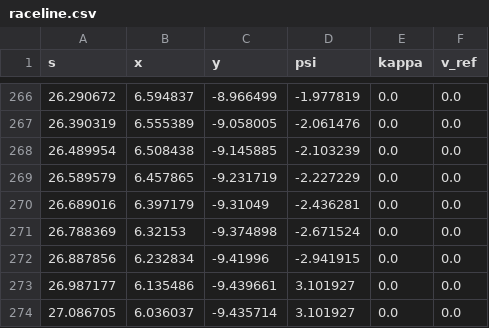
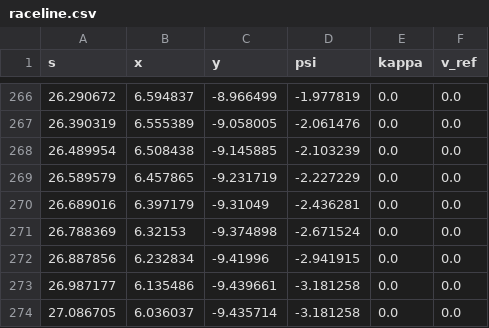
Before and after one commit to andantinow/ros2_pj, a CSV file: src/planning_pkg/data/raceline.csv, drawn as a sheet; only a part is shown, gaps mark what is left out; the diff covers the shown part only.

```diff
--- a/src/planning_pkg/data/raceline.csv
+++ b/src/planning_pkg/data/raceline.csv
@@ -272,3 +272,3 @@ s,x,y,psi,kappa,v_ref
 26.887856,6.232834,-9.41996,-2.941915,0.0,0.0
-26.987177,6.135486,-9.439661,3.101927,0.0,0.0
-27.086705,6.036037,-9.435714,3.101927,0.0,0.0
+26.987177,6.135486,-9.439661,-3.181258,0.0,0.0
+27.086705,6.036037,-9.435714,-3.181258,0.0,0.0
```
Also changed, not shown: 27 edited cells elsewhere in this file, 1 other file.
